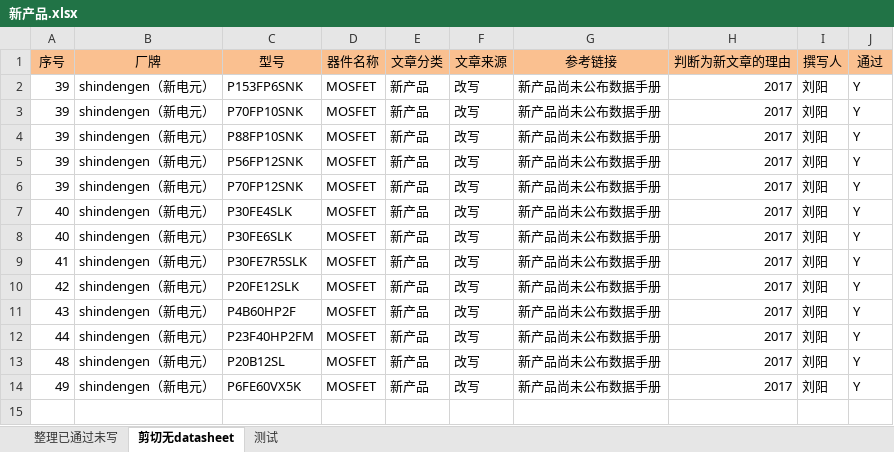
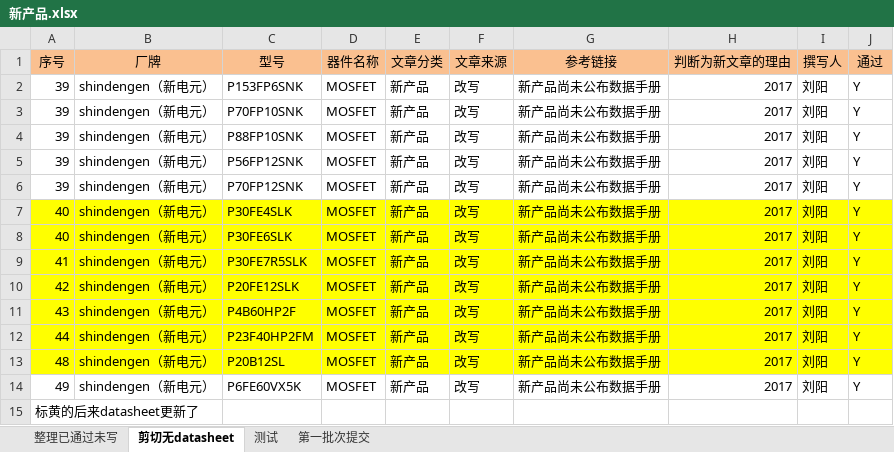
Before and after one commit to liurole/Maldives, an Excel workbook: 6 新版工具/6.0/大号/新产品.xlsx, sheet 剪切无datasheet, drawn as a sheet; values as stored, in another font and other column widths than the file's, no borders; the diff names each change by its address in the sheet, - before the commit and + after, or states it on an @@ line.

```diff
--- a/6 新版工具/6.0/大号/新产品.xlsx (sheet 剪切无datasheet)
+++ b/6 新版工具/6.0/大号/新产品.xlsx (sheet 剪切无datasheet)
+sheet tab: 第一批次提交
-A7:J13 fill: none
+A7:J13 fill: #FFFF00
+row 15: 标黄的后来datasheet更新了
```
Also changed, not shown: sheet 整理已通过未写, 1 other file.
